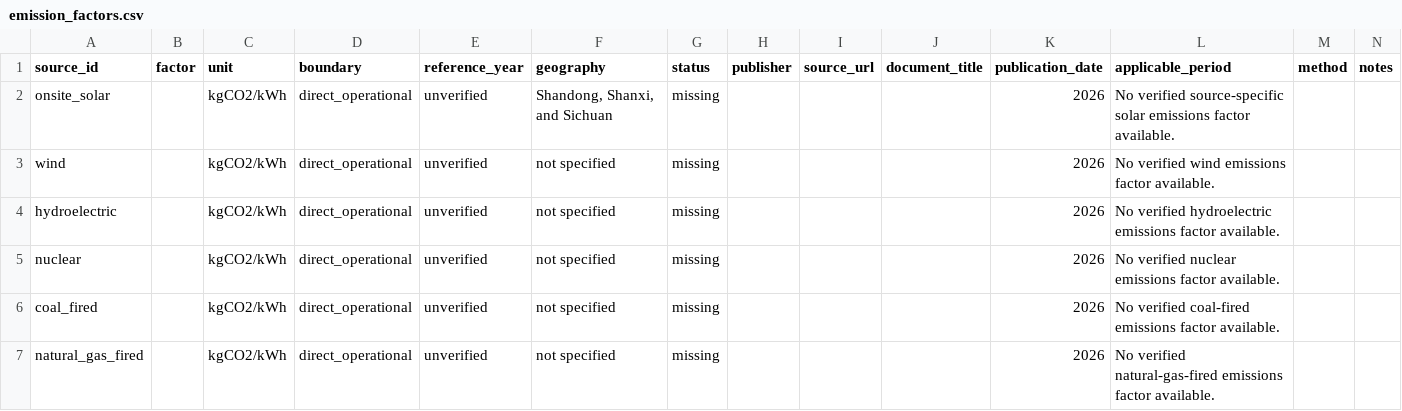
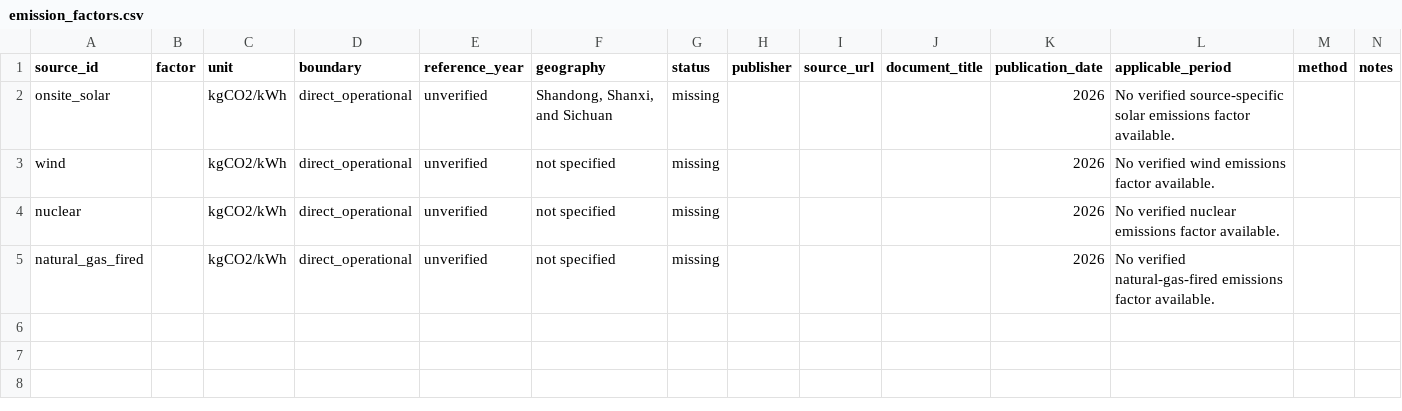
Before and after one commit to robbiewang2006/ai-energy-scheduler, a CSV file: data/emission_factors.csv, drawn as a sheet.

```diff
--- a/data/emission_factors.csv
+++ b/data/emission_factors.csv
@@ -3,5 +3,3 @@ onsite_solar,,kgCO2/kWh,direct_operational,unverified,"Shandong, Shanxi, and Sic
 wind,,kgCO2/kWh,direct_operational,unverified,not specified,missing,,,,2026,No verified wind emissions factor available.
-hydroelectric,,kgCO2/kWh,direct_operational,unverified,not specified,missing,,,,2026,No verified hydroelectric emissions factor available.
 nuclear,,kgCO2/kWh,direct_operational,unverified,not specified,missing,,,,2026,No verified nuclear emissions factor available.
-coal_fired,,kgCO2/kWh,direct_operational,unverified,not specified,missing,,,,2026,No verified coal-fired emissions factor available.
 natural_gas_fired,,kgCO2/kWh,direct_operational,unverified,not specified,missing,,,,2026,No verified natural-gas-fired emissions factor available.
```
Also changed, not shown: data/monthly_prices.csv, data/source_config.csv, 4 other files.
